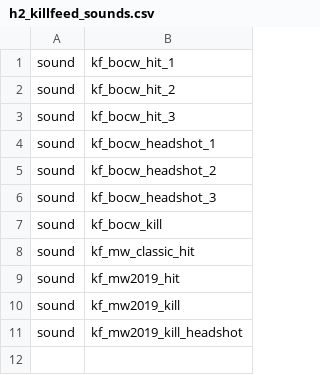
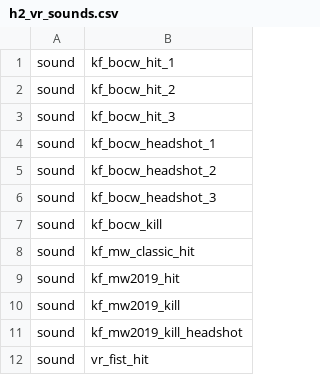
Before and after one commit to Aeka0/Overlord, a CSV file: data/zone_source/h2_vr_sounds.csv (was data/zone_source/h2_killfeed_sounds.csv), drawn as a sheet; the diff names each change by its address in the sheet, - before the commit and + after, or states it on an @@ line.

```diff
--- a/data/zone_source/h2_killfeed_sounds.csv
+++ b/data/zone_source/h2_vr_sounds.csv
+row 12: sound | vr_fist_hit
```
Also changed, not shown: 44 other files.
